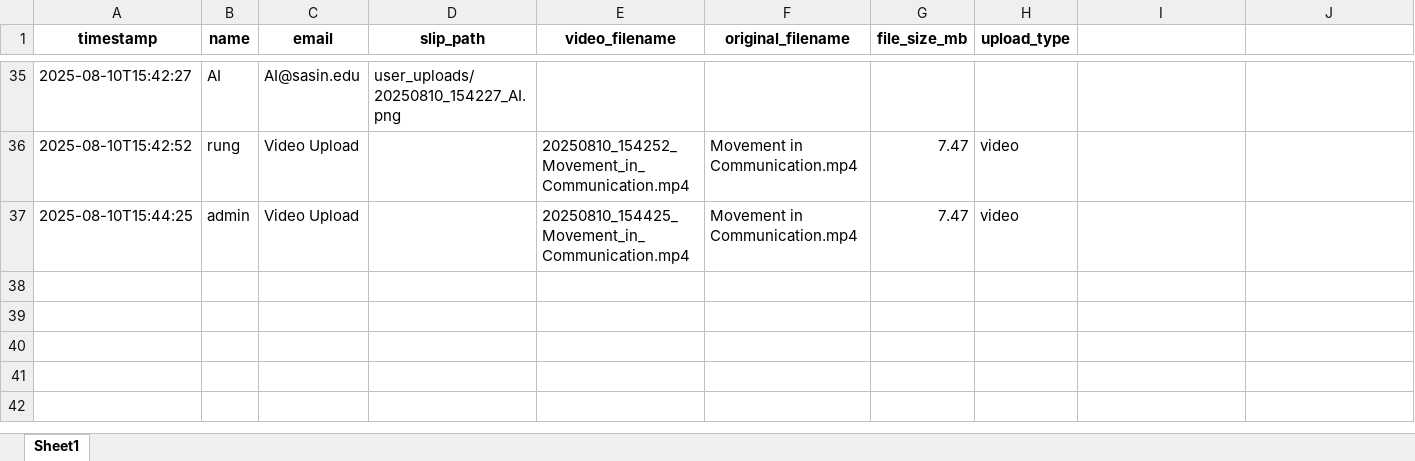
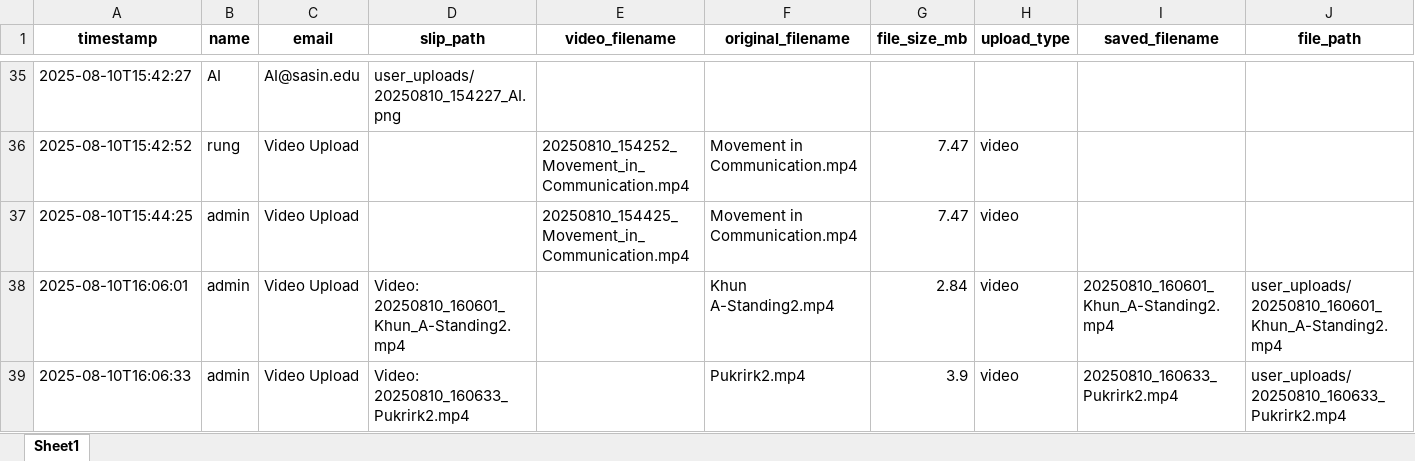
Before and after one commit to rungnapalumi/App-maker-App-maker, an Excel workbook: user_submissions.xlsx, sheet Sheet1, drawn as a sheet; only a part is shown, gaps mark what is left out; values as stored, in another font and other column widths than the file's, no borders; the diff names each change by its address in the sheet, - before the commit and + after, or states it on an @@ line.

```diff
--- a/user_submissions.xlsx (sheet Sheet1)
+++ b/user_submissions.xlsx (sheet Sheet1)
-I1: (empty)
+I1: saved_filename
-J1: (empty)
+J1: file_path
+row 38: 2025-08-10T16:06:01 | admin | Video Upload | Video: 20250810_160601_Khun_A-Standing2.mp4 |  | Khun A-Standing2.mp4 | 2.84 | video | 20250810_160601_Khun_A-Standing2.mp4 | user_uploads/20250810_160601_Khun_A-Standing2.mp4
+row 39: 2025-08-10T16:06:33 | admin | Video Upload | Video: 20250810_160633_Pukrirk2.mp4 |  | Pukrirk2.mp4 | 3.9 | video | 20250810_160633_Pukrirk2.mp4 | user_uploads/20250810_160633_Pukrirk2.mp4
```
Also changed, not shown: 1 other file.
